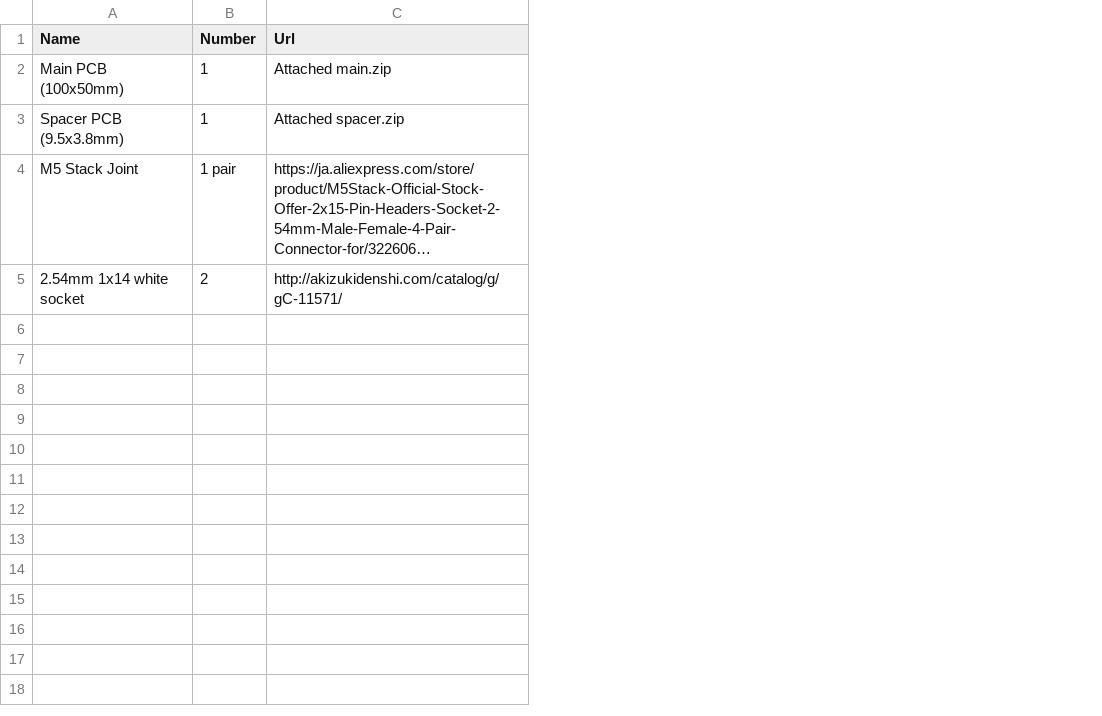
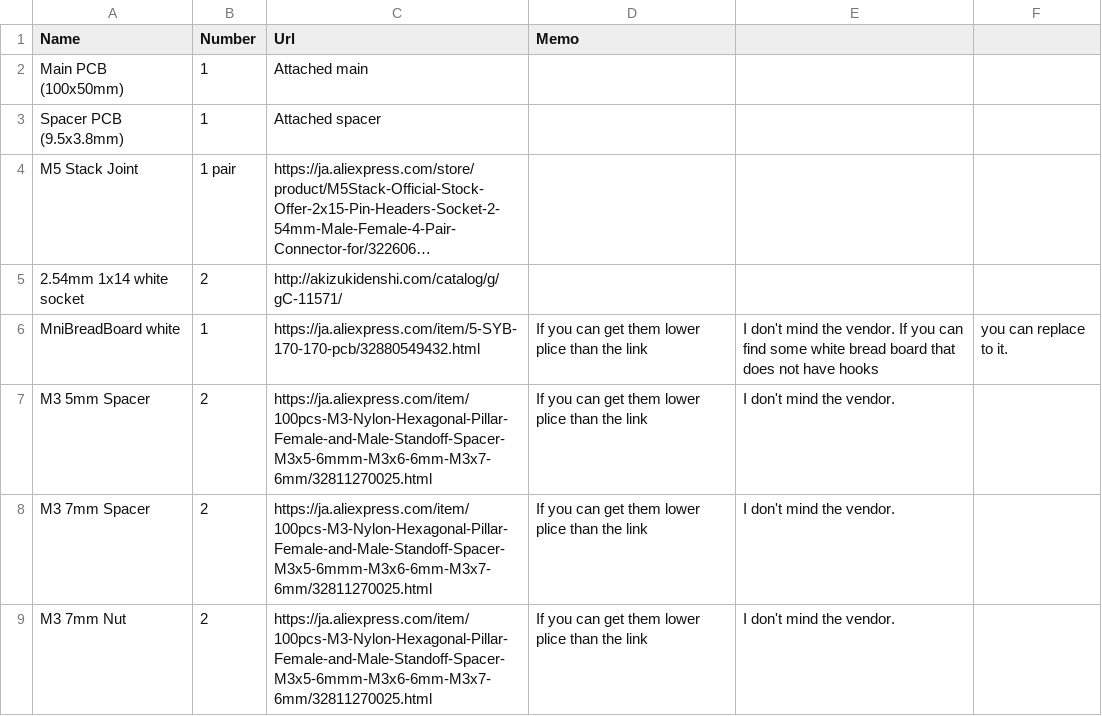
Before and after one commit to asukiaaa/SideBBForM5Stack, a CSV file: docs/bom.csv, drawn as a sheet; long unchanged cells end in …; the diff names each change by its address in the sheet, - before the commit and + after, or states it on an @@ line.

Commit message:
Update bom

```diff
--- a/docs/bom.csv
+++ b/docs/bom.csv
+column D (Memo), empty
+column E, empty
+column F, empty
-C2 (Url): Attached main.zip
+C2 (Url): Attached main
-C3 (Url): Attached spacer.zip
+C3 (Url): Attached spacer
+row 6: MniBreadBoard white | 1 | https://ja.aliexpress.com/item/5-SYB-170-170-pcb/32880549432.html | If you can get them lower plice than the link | I don't mind the vendor. If you can find some white bread board that does not have hooks | you can replace to it.
+row 7: M3 5mm Spacer | 2 | https://ja.aliexpress.com/item/100pcs-M3-Nylon-Hexagonal-Pillar-Female-and-Male-Standoff-Spacer-M3x5-6mmm-M3x6-6mm-M3x7-6mm/32811270025.html | If you can get them lower plice than the link | I don't mind the vendor.
+row 8: M3 7mm Spacer | 2 | https://ja.aliexpress.com/item/100pcs-M3-Nylon-Hexagonal-Pillar-Female-and-Male-Standoff-Spacer-M3x5-6mmm-M3x6-6mm-M3x7-6mm/32811270025.html | If you can get them lower plice than the link | I don't mind the vendor.
+row 9: M3 7mm Nut | 2 | https://ja.aliexpress.com/item/100pcs-M3-Nylon-Hexagonal-Pillar-Female-and-Male-Standoff-Spacer-M3x5-6mmm-M3x6-6mm-M3x7-6mm/32811270025.html | If you can get them lower plice than the link | I don't mind the vendor.
```
